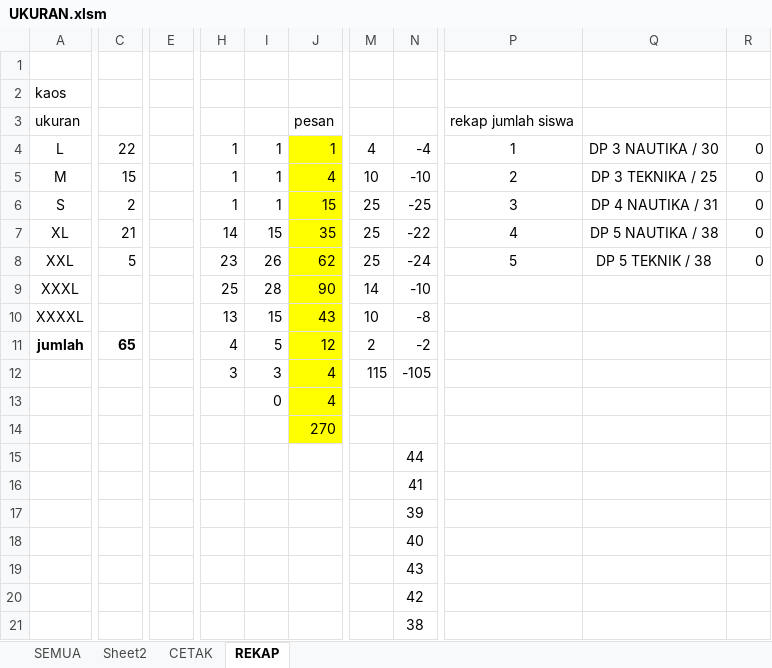
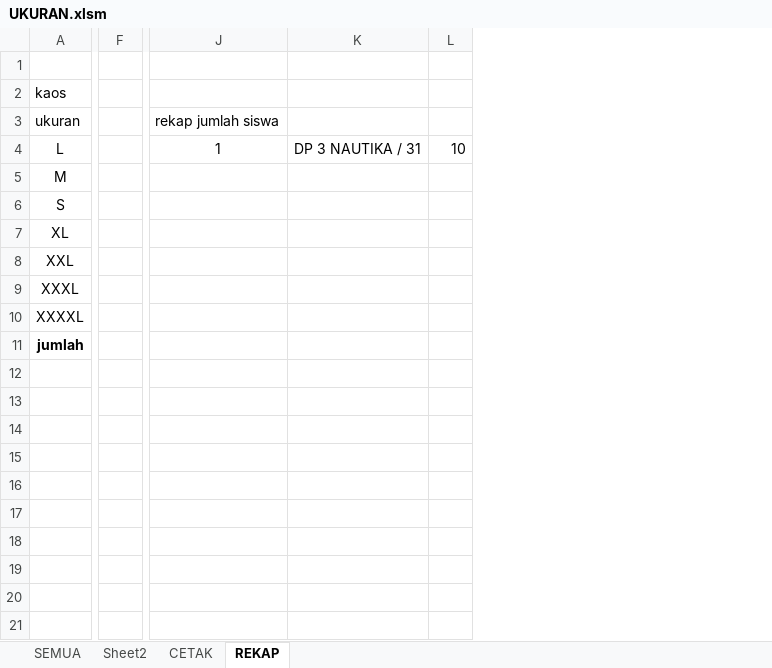
Before and after one commit to dedyhariadi/progress, an Excel workbook: 13. DP 3N31 (F4 BIRU TUA)/UKURAN.xlsm, sheet REKAP, drawn as a sheet; only a part is shown, gaps mark what is left out; values as stored, in another font and other column widths than the file's, no borders; removed rows and columns are numbered as before the commit, all else as after; rows hold the shown columns only; the diff names each change by its address in the sheet, - before the commit and + after, or states it on an @@ line.

```diff
--- a/13. DP 3N31 (F4 BIRU TUA)/UKURAN.xlsm (sheet REKAP)
+++ b/13. DP 3N31 (F4 BIRU TUA)/UKURAN.xlsm (sheet REKAP)
-column C, rows 4-11: 22 | 15 | 2 | 21 | 5 |  |  | 65
-column E, empty
-column H, rows 4-12: 1 | 1 | 1 | 14 | 23 | 25 | 13 | 4 | 3
-column I, rows 4-13: 1 | 1 | 1 | 15 | 26 | 28 | 15 | 5 | 3 | 0
-column J, rows 3-14: pesan | 1 | 4 | 15 | 35 | 62 | 90 | 43 | 12 | 4 | 4 | 270
+column F, empty
-column M, rows 4-12: 4 | 10 | 25 | 25 | 25 | 14 | 10 | 2 | 115
-column N, rows 4-12: -4 | -10 | -25 | -22 | -24 | -10 | -8 | -2 | -105
-column Q, rows 4-8: DP 3 NAUTIKA / 30 | DP 3 TEKNIKA / 25 | DP 4 NAUTIKA / 31 | DP 5 NAUTIKA / 38 | DP 5 TEKNIK / 38
-column R, rows 4-8: all 0
+column K, row 4: DP 3 NAUTIKA / 31
+column L, row 4: 10
-J5: 2
+J5: (empty)
-J6: 3
+J6: (empty)
-J7: 4
+J7: (empty)
-J8: 5
+J8: (empty)
-row 15:  |  |  |  |  |  |  | 44
-row 16:  |  |  |  |  |  |  | 41
-row 17:  |  |  |  |  |  |  | 39
-row 18:  |  |  |  |  |  |  | 40
-row 19:  |  |  |  |  |  |  | 43
-row 20:  |  |  |  |  |  |  | 42
-row 21:  |  |  |  |  |  |  | 38
```
Also changed, not shown: sheet SEMUA, formulas that keep their value, 10. PDH DP 2N16(ABU ABU T16(UNGU)/UKURAN.xlsm, 12. DP 1N9(A4 KUNING) T9(A4 PINK TUA)/UKURAN.xlsm, 5 other files.
